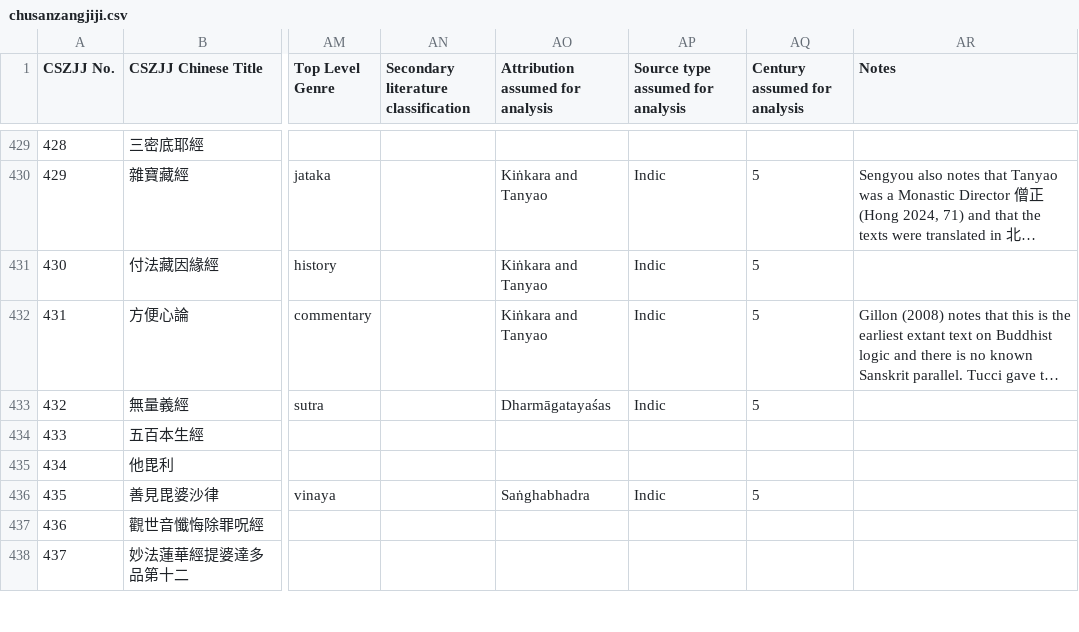
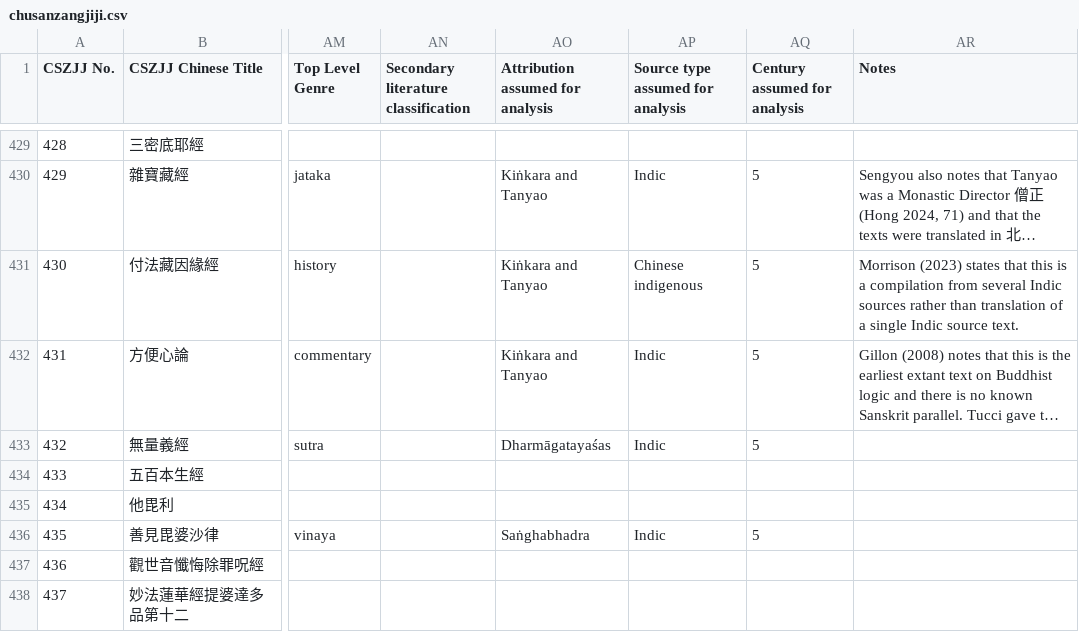
Before and after one commit to Silk-Road-Corpus/silk_road_corpus, a CSV file: data/chusanzangjiji.csv, drawn as a sheet; only a part is shown, gaps mark what is left out; long unchanged cells end in …; the diff names each change by its address in the sheet, - before the commit and + after, or states it on an @@ line.

```diff
--- a/data/chusanzangjiji.csv
+++ b/data/chusanzangjiji.csv
-AP431 (Source type assumed for analysis): Indic
+AP431 (Source type assumed for analysis): Chinese indigenous
-AR431 (Notes): (empty)
+AR431 (Notes): Morrison (2023) states that this is a compilation from several Indic sources rather than translation of a single Indic source text.
```
Also changed, not shown: 7 other files.
